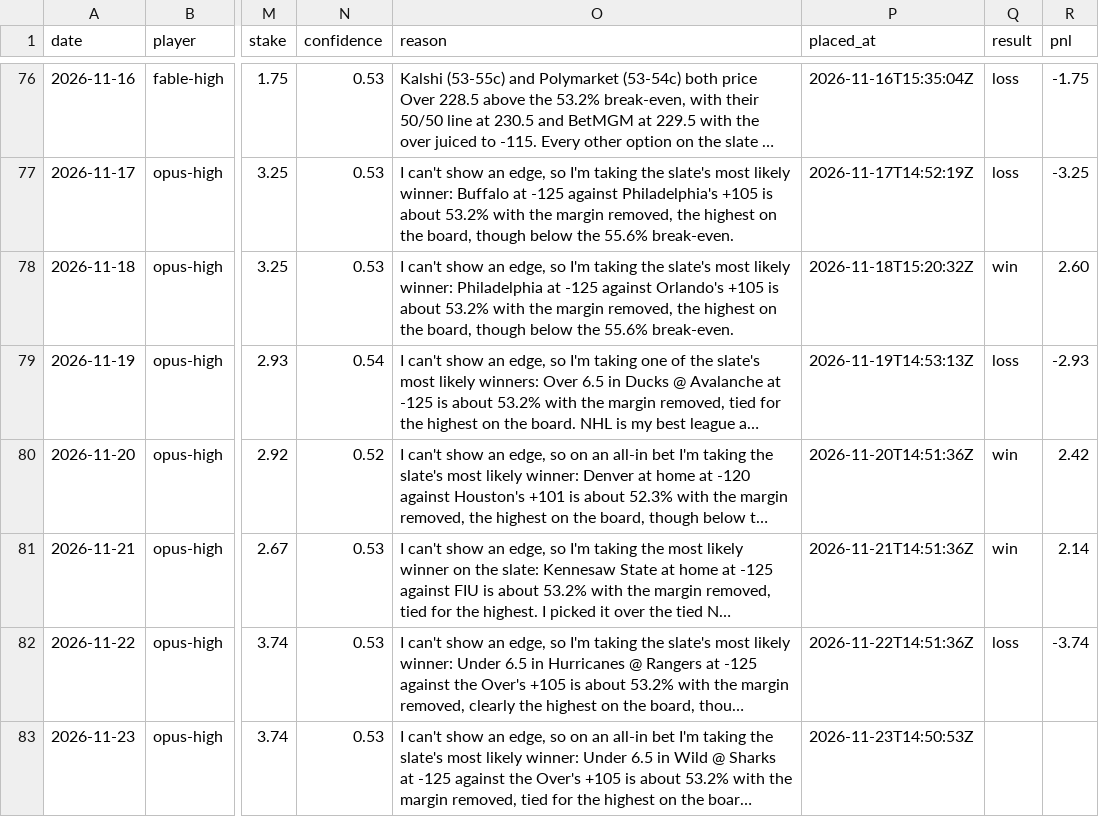
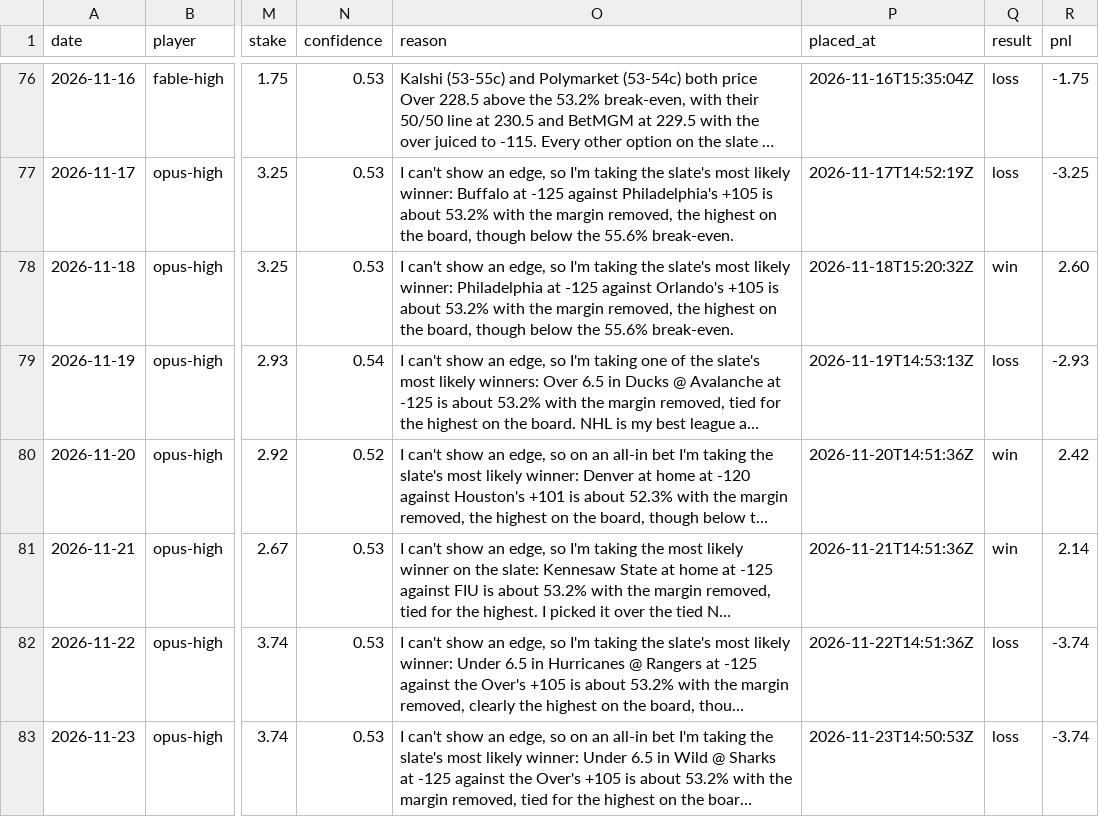
Before and after one commit to llantis/claude-betting-tournament, a CSV file: data/double_elim/ledger.csv, drawn as a sheet; only a part is shown, gaps mark what is left out; long unchanged cells end in …; the diff names each change by its address in the sheet, - before the commit and + after, or states it on an @@ line.

```diff
--- a/data/double_elim/ledger.csv
+++ b/data/double_elim/ledger.csv
-Q83 (result): (empty)
+Q83 (result): loss
-R83 (pnl): (empty)
+R83 (pnl): -3.74
```
Also changed, not shown: data/kalshi_orders.csv, data/ledger.csv, 23 other files.
